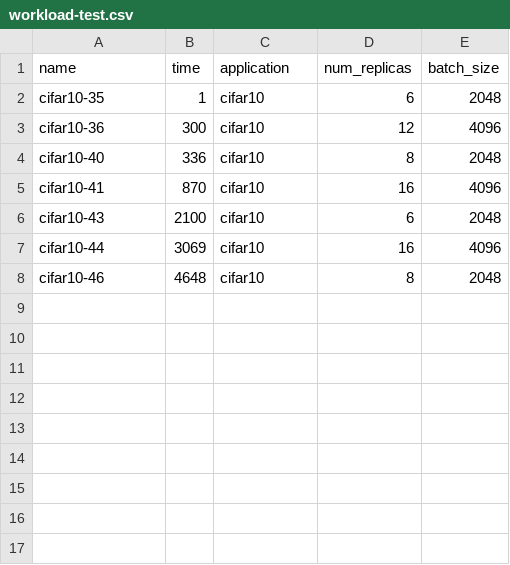
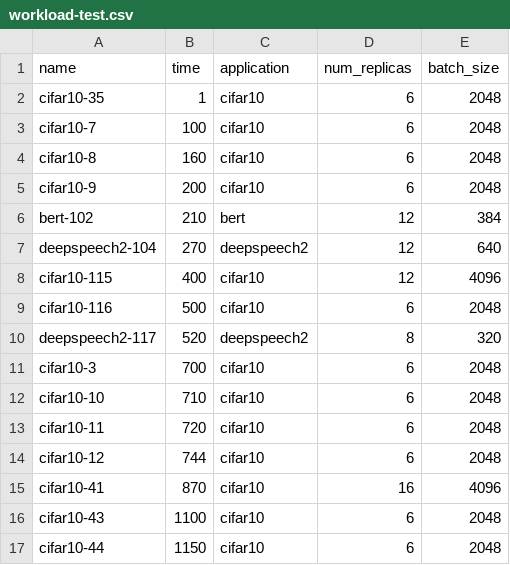
Before and after one commit to Li-Zhouzi/adaptdl, a CSV file: benchmark/workloads/workload-test.csv, drawn as a sheet.

```diff
--- a/benchmark/workloads/workload-test.csv
+++ b/benchmark/workloads/workload-test.csv
@@ -2,7 +2,16 @@ name,time,application,num_replicas,batch_size
 cifar10-35,1,cifar10,6,2048
-cifar10-36,300,cifar10,12,4096
-cifar10-40,336,cifar10,8,2048
+cifar10-7,100,cifar10,6,2048
+cifar10-8,160,cifar10,6,2048
+cifar10-9,200,cifar10,6,2048
+bert-102,210,bert,12,384
+deepspeech2-104,270,deepspeech2,12,640
+cifar10-115,400,cifar10,12,4096
+cifar10-116,500,cifar10,6,2048
+deepspeech2-117,520,deepspeech2,8,320
+cifar10-3,700,cifar10,6,2048
+cifar10-10,710,cifar10,6,2048
+cifar10-11,720,cifar10,6,2048
+cifar10-12,744,cifar10,6,2048
 cifar10-41,870,cifar10,16,4096
-cifar10-43,2100,cifar10,6,2048
-cifar10-44,3069,cifar10,16,4096
-cifar10-46,4648,cifar10,8,2048
+cifar10-43,1100,cifar10,6,2048
+cifar10-44,1150,cifar10,6,2048
```
Also changed, not shown: benchmark/workloads/workload-test3.csv, benchmark/workloads/workload-test4.csv, 24 other files.
